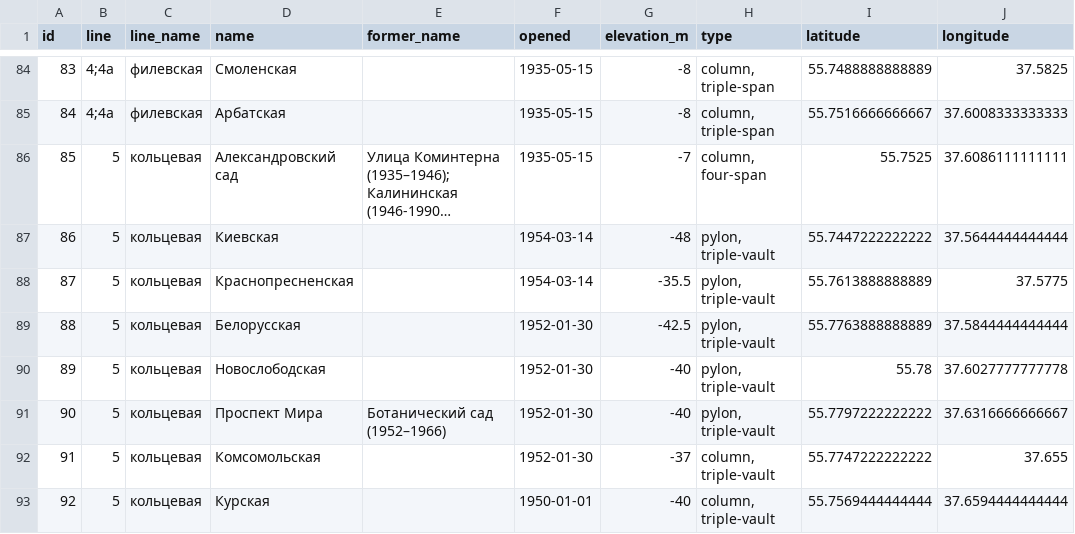
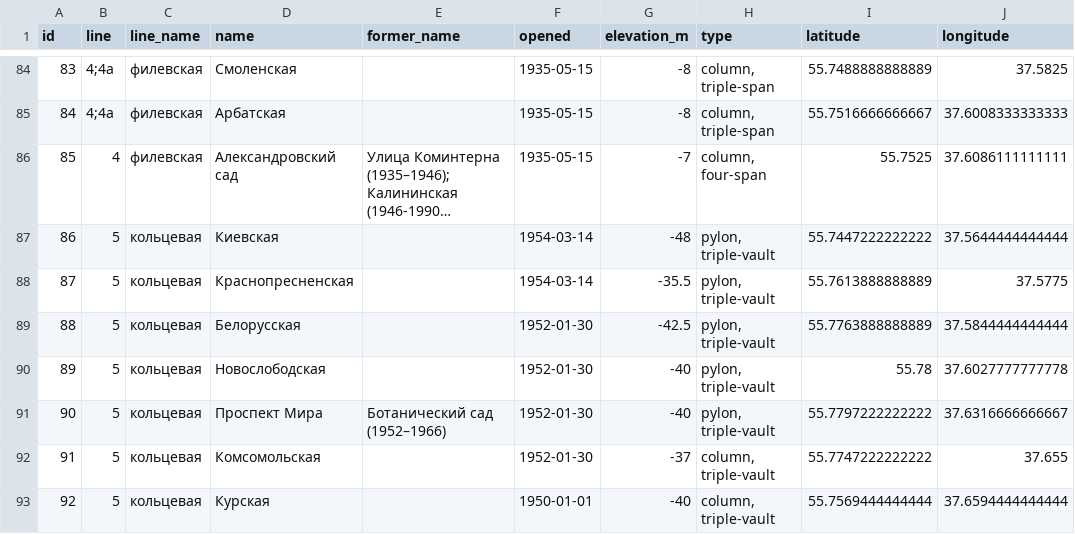
Before and after one commit to agricolamz/daR4hs, a CSV file: data/w7_moscow_metro.csv, drawn as a sheet; only a part is shown, gaps mark what is left out; long unchanged cells end in …; the diff names each change by its address in the sheet, - before the commit and + after, or states it on an @@ line.

Commit message:
add moscow metro dataset

```diff
--- a/data/w7_moscow_metro.csv
+++ b/data/w7_moscow_metro.csv
-B86 (line): 5
+B86 (line): 4
-C86 (line_name): кольцевая
+C86 (line_name): филевская
```
Also changed, not shown: 3 other files.
